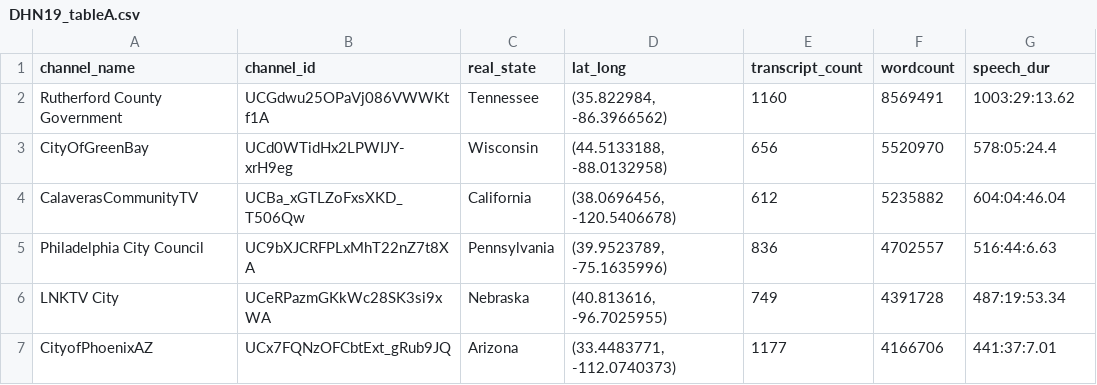
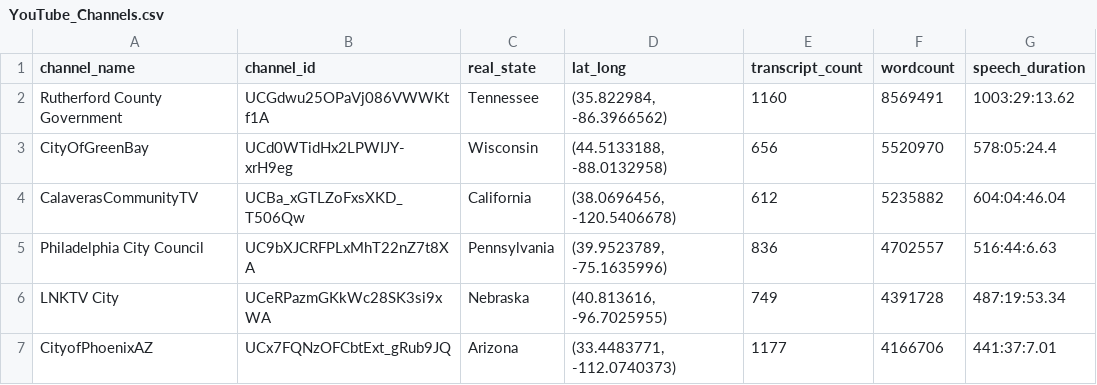
Before and after one commit to stcoats/YouTube_Corpus, a CSV file: YouTube_Channels.csv (was DHN19_tableA.csv), drawn as a sheet; only a part is shown.

Commit message:
Update and rename DHN19_tableA.csv to YouTube_Channels.csv

```diff
--- a/DHN19_tableA.csv
+++ b/YouTube_Channels.csv
@@ -1,2 +1,2 @@
-channel_name,channel_id,real_state,lat_long,transcript_count,wordcount,speech_dur
+channel_name,channel_id,real_state,lat_long,transcript_count,wordcount,speech_duration
 Rutherford County Government,UCGdwu25OPaVj086VWWKtf1A,Tennessee,"(35.822984, -86.3966562)",1160,8569491,1003:29:13.62
```
